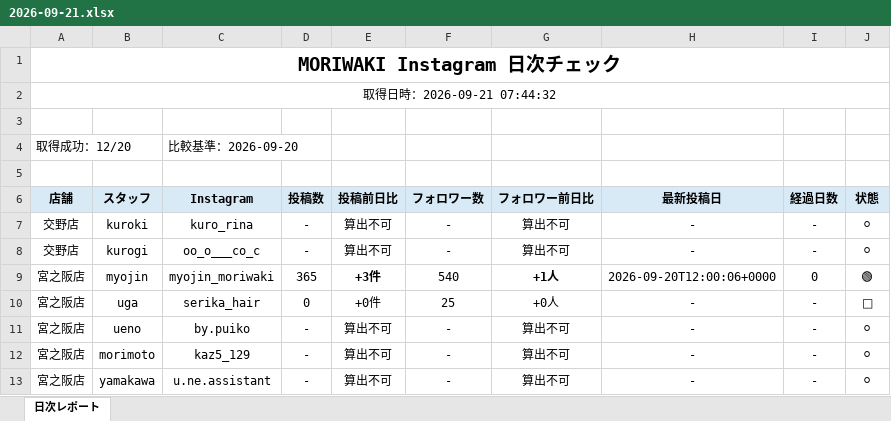
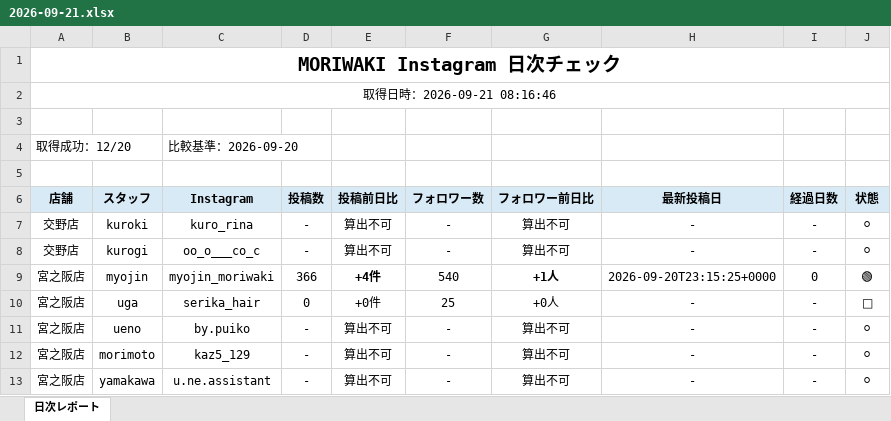
Before and after one commit to tatsuya20100530-cell/-MORIWAKI, an Excel workbook: instagram-daily-checker/reports/2026-09-21.xlsx, sheet 日次レポート, drawn as a sheet; only a part is shown; values as stored, in another font and other column widths than the file's, no borders; the diff names each change by its address in the sheet, - before the commit and + after, or states it on an @@ line.

```diff
--- a/instagram-daily-checker/reports/2026-09-21.xlsx (sheet 日次レポート)
+++ b/instagram-daily-checker/reports/2026-09-21.xlsx (sheet 日次レポート)
-A2 (店舗): 取得日時：2026-09-21 07:44:32
+A2 (店舗): 取得日時：2026-09-21 08:16:46
-D9 (投稿数): 365
+D9 (投稿数): 366
-E9 (投稿前日比): +3件
+E9 (投稿前日比): +4件
-H9 (最新投稿日): 2026-09-20T12:00:06+0000
+H9 (最新投稿日): 2026-09-20T23:15:25+0000
```
Also changed, not shown: instagram-daily-checker/reports/latest.xlsx, 5 other files.
